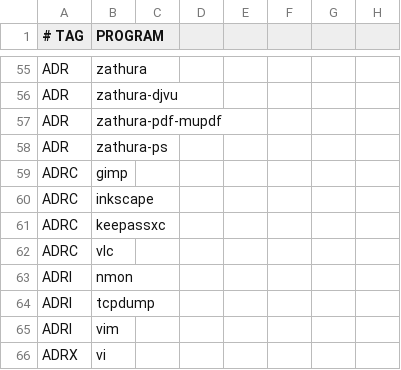
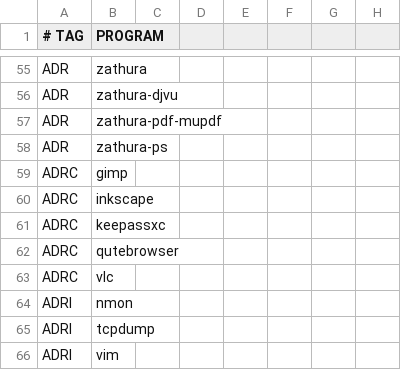
Before and after one commit to astsu777/bootstrap, a CSV file: apps.csv, drawn as a sheet; only a part is shown, gaps mark what is left out; the shorter side is filled out with more unchanged rows; the diff names each change by its address in the sheet, - before the commit and + after, or states it on an @@ line.

Commit message:
Add Qutebrowser to common applications

```diff
--- a/apps.csv
+++ b/apps.csv
+row 62: ADRC | qutebrowser
```
Also changed, not shown: 1 other file.
